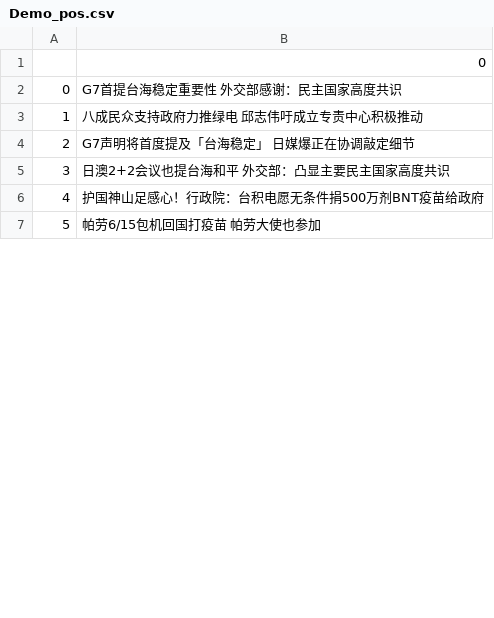
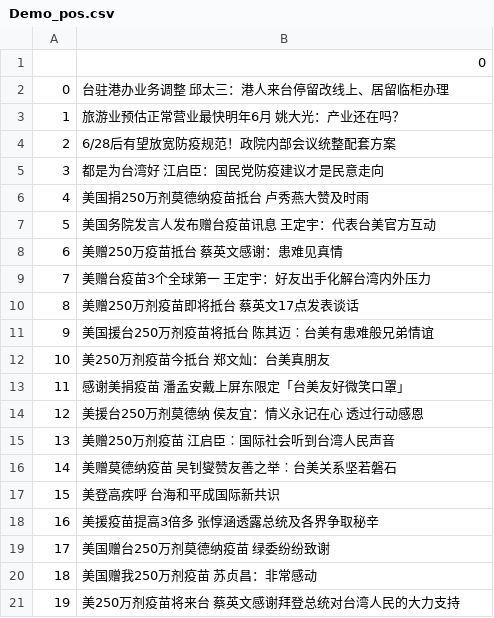
Before and after one commit to irisowo/NYCU_2021_Spring_AI_Final_Project, a CSV file: result/ltn/Demo_pos.csv, drawn as a sheet; only a part is shown; the diff covers the shown part only; the diff names each change by its address in the sheet, - before the commit and + after, or states it on an @@ line.

```diff
--- a/result/ltn/Demo_pos.csv
+++ b/result/ltn/Demo_pos.csv
-B2: G7首提台海稳定重要性 外交部感谢：民主国家高度共识
+B2: 台驻港办业务调整 邱太三：港人来台停留改线上、居留临柜办理
-B3: 八成民众支持政府力推绿电 邱志伟吁成立专责中心积极推动
+B3: 旅游业预估正常营业最快明年6月 姚大光：产业还在吗？
-B4: G7声明将首度提及「台海稳定」 日媒爆正在协调敲定细节
+B4: 6/28后有望放宽防疫规范！政院内部会议统整配套方案
-B5: 日澳2+2会议也提台海和平 外交部：凸显主要民主国家高度共识
+B5: 都是为台湾好 江启臣：国民党防疫建议才是民意走向
-B6: 护国神山足感心！行政院：台积电愿无条件捐500万剂BNT疫苗给政府
+B6: 美国捐250万剂莫德纳疫苗抵台 卢秀燕大赞及时雨
-B7: 帕劳6/15包机回国打疫苗 帕劳大使也参加
+B7: 美国务院发言人发布赠台疫苗讯息 王定宇：代表台美官方互动
+row 8: 6 | 美赠250万疫苗抵台 蔡英文感谢：患难见真情
+row 9: 7 | 美赠台疫苗3个全球第一 王定宇：好友出手化解台湾内外压力
+row 10: 8 | 美赠250万剂疫苗即将抵台 蔡英文17点发表谈话
+row 11: 9 | 美国援台250万剂疫苗将抵台 陈其迈︰台美有患难般兄弟情谊
+row 12: 10 | 美250万剂疫苗今抵台 郑文灿：台美真朋友
+row 13: 11 | 感谢美捐疫苗 潘孟安戴上屏东限定「台美友好微笑口罩」
+row 14: 12 | 美援台250万剂莫德纳 侯友宜：情义永记在心 透过行动感恩
+row 15: 13 | 美赠250万剂疫苗 江启臣︰国际社会听到台湾人民声音
+row 16: 14 | 美赠莫德纳疫苗 吴钊燮赞友善之举︰台美关系坚若磐石
+row 17: 15 | 美登高疾呼 台海和平成国际新共识
+row 18: 16 | 美援疫苗提高3倍多 张惇涵透露总统及各界争取秘辛
+row 19: 17 | 美国赠台250万剂莫德纳疫苗 绿委纷纷致谢
+row 20: 18 | 美国赠我250万剂疫苗 苏贞昌：非常感动
+row 21: 19 | 美250万剂疫苗将来台 蔡英文感谢拜登总统对台湾人民的大力支持
```
Also changed, not shown: 7 added rows, 12 removed rows, 3 edited cells and row numbers in column A elsewhere in this file, result/ltn/Demo_neg.csv, result/setn/Demo_neg.csv, 3 other files.
